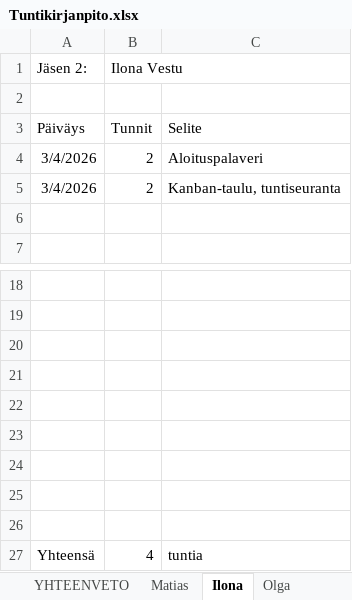
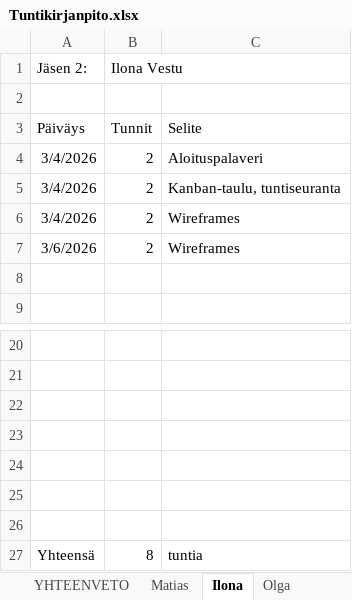
Before and after one commit to Malskes3432/Tuoteprojekti1, an Excel workbook: Muut/Tuntikirjanpito.xlsx, sheet Ilona, drawn as a sheet; only a part is shown, gaps mark what is left out; values as stored, in another font and other column widths than the file's, no borders; removed rows and columns are numbered as before the commit, all else as after; the diff names each change by its address in the sheet, - before the commit and + after, or states it on an @@ line.

Commit message:
Wireframet
Wireframet ja tuntikirjanpito

```diff
--- a/Muut/Tuntikirjanpito.xlsx (sheet Ilona)
+++ b/Muut/Tuntikirjanpito.xlsx (sheet Ilona)
+row 6: 3/4/2026 | 2 | Wireframes
+row 7: 3/6/2026 | 2 | Wireframes
-row 25: (empty)
-row 26: (empty)
-B27 (Ilona Vestu): 4
+B27 (Ilona Vestu): 8
```
Also changed, not shown: sheet YHTEENVETO, 1 other file.
